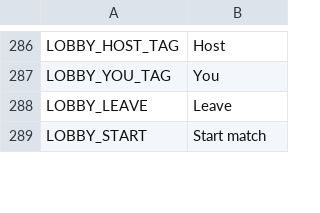
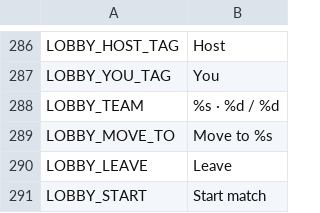
Before and after one commit to aswinkumarks/IONFALL, a CSV file: locale/strings.csv, drawn as a sheet; only a part is shown, gaps mark what is left out; the diff names each change by its address in the sheet, - before the commit and + after, or states it on an @@ line.

```diff
--- a/locale/strings.csv
+++ b/locale/strings.csv
+row 288: LOBBY_TEAM | %s · %d / %d
+row 289: LOBBY_MOVE_TO | Move to %s
```
Also changed, not shown: 9 other files.
